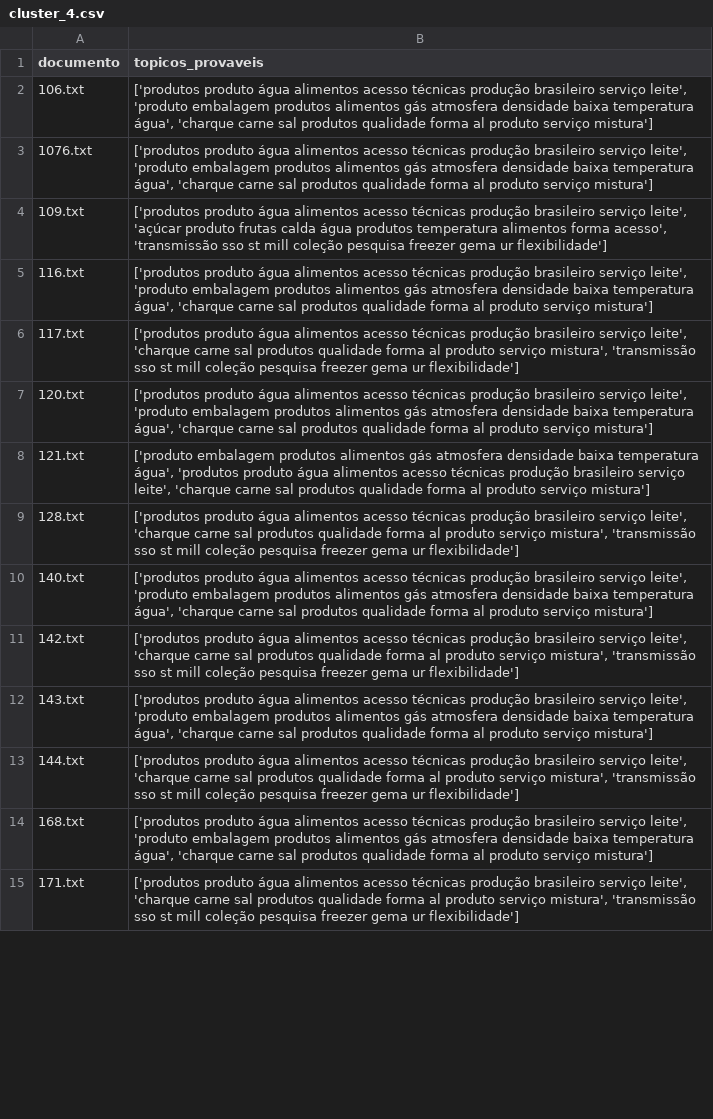
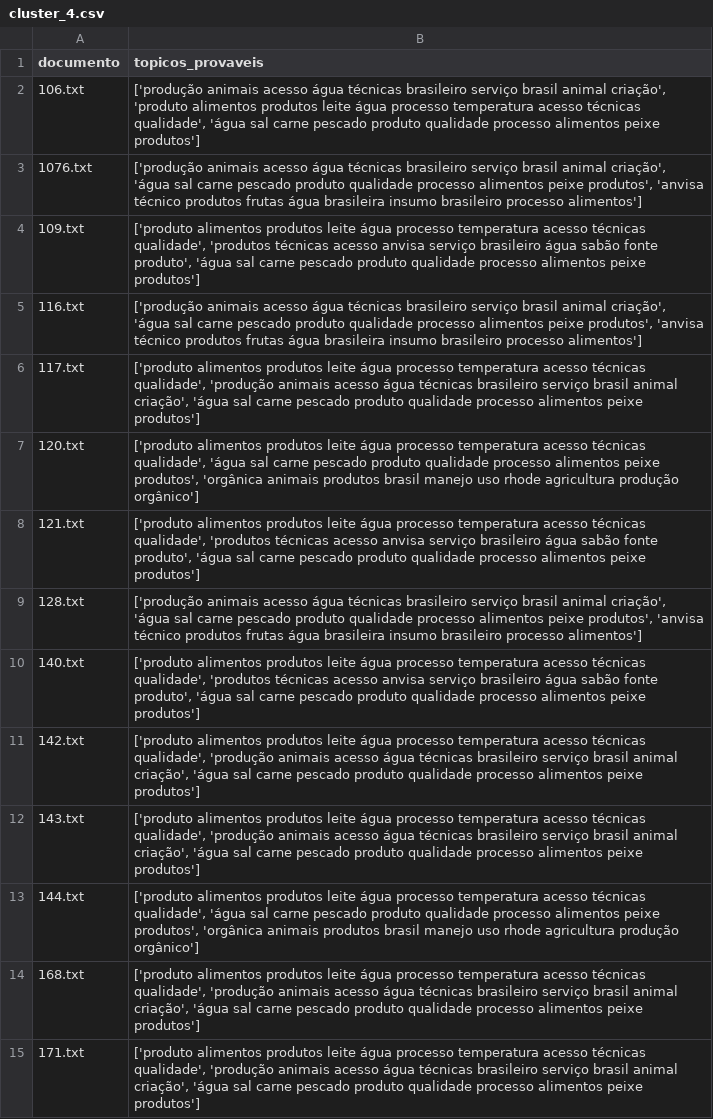
Before and after one commit to acgabriel3/text-mining, a CSV file: reports/topicos_por_cluster_e_documento/cluster_4.csv, drawn as a sheet; only a part is shown; the diff covers the shown part only; the diff names each change by its address in the sheet, - before the commit and + after, or states it on an @@ line.

```diff
--- a/reports/topicos_por_cluster_e_documento/cluster_4.csv
+++ b/reports/topicos_por_cluster_e_documento/cluster_4.csv
-B2 (topicos_provaveis): ['produtos produto água alimentos acesso técnicas produção brasileiro serviço leite', 'produto embalagem produtos alimentos gás atmosfera densidade baixa temperatura água', 'charque carne sal produtos qualidade forma al produto serviço mistura']
+B2 (topicos_provaveis): ['produção animais acesso água técnicas brasileiro serviço brasil animal criação', 'produto alimentos produtos leite água processo temperatura acesso técnicas qualidade', 'água sal carne pescado produto qualidade processo alimentos peixe produtos']
-B3 (topicos_provaveis): ['produtos produto água alimentos acesso técnicas produção brasileiro serviço leite', 'produto embalagem produtos alimentos gás atmosfera densidade baixa temperatura água', 'charque carne sal produtos qualidade forma al produto serviço mistura']
+B3 (topicos_provaveis): ['produção animais acesso água técnicas brasileiro serviço brasil animal criação', 'água sal carne pescado produto qualidade processo alimentos peixe produtos', 'anvisa técnico produtos frutas água brasileira insumo brasileiro processo alimentos']
-B4 (topicos_provaveis): ['produtos produto água alimentos acesso técnicas produção brasileiro serviço leite', 'açúcar produto frutas calda água produtos temperatura alimentos forma acesso', 'transmissão sso st mill coleção pesquisa freezer gema ur flexibilidade']
+B4 (topicos_provaveis): ['produto alimentos produtos leite água processo temperatura acesso técnicas qualidade', 'produtos técnicas acesso anvisa serviço brasileiro água sabão fonte produto', 'água sal carne pescado produto qualidade processo alimentos peixe produtos']
-B5 (topicos_provaveis): ['produtos produto água alimentos acesso técnicas produção brasileiro serviço leite', 'produto embalagem produtos alimentos gás atmosfera densidade baixa temperatura água', 'charque carne sal produtos qualidade forma al produto serviço mistura']
+B5 (topicos_provaveis): ['produção animais acesso água técnicas brasileiro serviço brasil animal criação', 'água sal carne pescado produto qualidade processo alimentos peixe produtos', 'anvisa técnico produtos frutas água brasileira insumo brasileiro processo alimentos']
-B6 (topicos_provaveis): ['produtos produto água alimentos acesso técnicas produção brasileiro serviço leite', 'charque carne sal produtos qualidade forma al produto serviço mistura', 'transmissão sso st mill coleção pesquisa freezer gema ur flexibilidade']
+B6 (topicos_provaveis): ['produto alimentos produtos leite água processo temperatura acesso técnicas qualidade', 'produção animais acesso água técnicas brasileiro serviço brasil animal criação', 'água sal carne pescado produto qualidade processo alimentos peixe produtos']
-B7 (topicos_provaveis): ['produtos produto água alimentos acesso técnicas produção brasileiro serviço leite', 'produto embalagem produtos alimentos gás atmosfera densidade baixa temperatura água', 'charque carne sal produtos qualidade forma al produto serviço mistura']
+B7 (topicos_provaveis): ['produto alimentos produtos leite água processo temperatura acesso técnicas qualidade', 'água sal carne pescado produto qualidade processo alimentos peixe produtos', 'orgânica animais produtos brasil manejo uso rhode agricultura produção orgânico']
-B8 (topicos_provaveis): ['produto embalagem produtos alimentos gás atmosfera densidade baixa temperatura água', 'produtos produto água alimentos acesso técnicas produção brasileiro serviço leite', 'charque carne sal produtos qualidade forma al produto serviço mistura']
+B8 (topicos_provaveis): ['produto alimentos produtos leite água processo temperatura acesso técnicas qualidade', 'produtos técnicas acesso anvisa serviço brasileiro água sabão fonte produto', 'água sal carne pescado produto qualidade processo alimentos peixe produtos']
-B9 (topicos_provaveis): ['produtos produto água alimentos acesso técnicas produção brasileiro serviço leite', 'charque carne sal produtos qualidade forma al produto serviço mistura', 'transmissão sso st mill coleção pesquisa freezer gema ur flexibilidade']
+B9 (topicos_provaveis): ['produção animais acesso água técnicas brasileiro serviço brasil animal criação', 'água sal carne pescado produto qualidade processo alimentos peixe produtos', 'anvisa técnico produtos frutas água brasileira insumo brasileiro processo alimentos']
-B10 (topicos_provaveis): ['produtos produto água alimentos acesso técnicas produção brasileiro serviço leite', 'produto embalagem produtos alimentos gás atmosfera densidade baixa temperatura água', 'charque carne sal produtos qualidade forma al produto serviço mistura']
+B10 (topicos_provaveis): ['produto alimentos produtos leite água processo temperatura acesso técnicas qualidade', 'produtos técnicas acesso anvisa serviço brasileiro água sabão fonte produto', 'água sal carne pescado produto qualidade processo alimentos peixe produtos']
-B11 (topicos_provaveis): ['produtos produto água alimentos acesso técnicas produção brasileiro serviço leite', 'charque carne sal produtos qualidade forma al produto serviço mistura', 'transmissão sso st mill coleção pesquisa freezer gema ur flexibilidade']
+B11 (topicos_provaveis): ['produto alimentos produtos leite água processo temperatura acesso técnicas qualidade', 'produção animais acesso água técnicas brasileiro serviço brasil animal criação', 'água sal carne pescado produto qualidade processo alimentos peixe produtos']
-B12 (topicos_provaveis): ['produtos produto água alimentos acesso técnicas produção brasileiro serviço leite', 'produto embalagem produtos alimentos gás atmosfera densidade baixa temperatura água', 'charque carne sal produtos qualidade forma al produto serviço mistura']
+B12 (topicos_provaveis): ['produto alimentos produtos leite água processo temperatura acesso técnicas qualidade', 'produção animais acesso água técnicas brasileiro serviço brasil animal criação', 'água sal carne pescado produto qualidade processo alimentos peixe produtos']
-B13 (topicos_provaveis): ['produtos produto água alimentos acesso técnicas produção brasileiro serviço leite', 'charque carne sal produtos qualidade forma al produto serviço mistura', 'transmissão sso st mill coleção pesquisa freezer gema ur flexibilidade']
+B13 (topicos_provaveis): ['produto alimentos produtos leite água processo temperatura acesso técnicas qualidade', 'água sal carne pescado produto qualidade processo alimentos peixe produtos', 'orgânica animais produtos brasil manejo uso rhode agricultura produção orgânico']
-B14 (topicos_provaveis): ['produtos produto água alimentos acesso técnicas produção brasileiro serviço leite', 'produto embalagem produtos alimentos gás atmosfera densidade baixa temperatura água', 'charque carne sal produtos qualidade forma al produto serviço mistura']
+B14 (topicos_provaveis): ['produto alimentos produtos leite água processo temperatura acesso técnicas qualidade', 'produção animais acesso água técnicas brasileiro serviço brasil animal criação', 'água sal carne pescado produto qualidade processo alimentos peixe produtos']
-B15 (topicos_provaveis): ['produtos produto água alimentos acesso técnicas produção brasileiro serviço leite', 'charque carne sal produtos qualidade forma al produto serviço mistura', 'transmissão sso st mill coleção pesquisa freezer gema ur flexibilidade']
+B15 (topicos_provaveis): ['produto alimentos produtos leite água processo temperatura acesso técnicas qualidade', 'produção animais acesso água técnicas brasileiro serviço brasil animal criação', 'água sal carne pescado produto qualidade processo alimentos peixe produtos']
```
Also changed, not shown: 79 edited cells elsewhere in this file, reports/topicos_por_cluster_e_documento/cluster_1.csv, reports/topicos_por_cluster_e_documento/cluster_2.csv, 31 other files.
